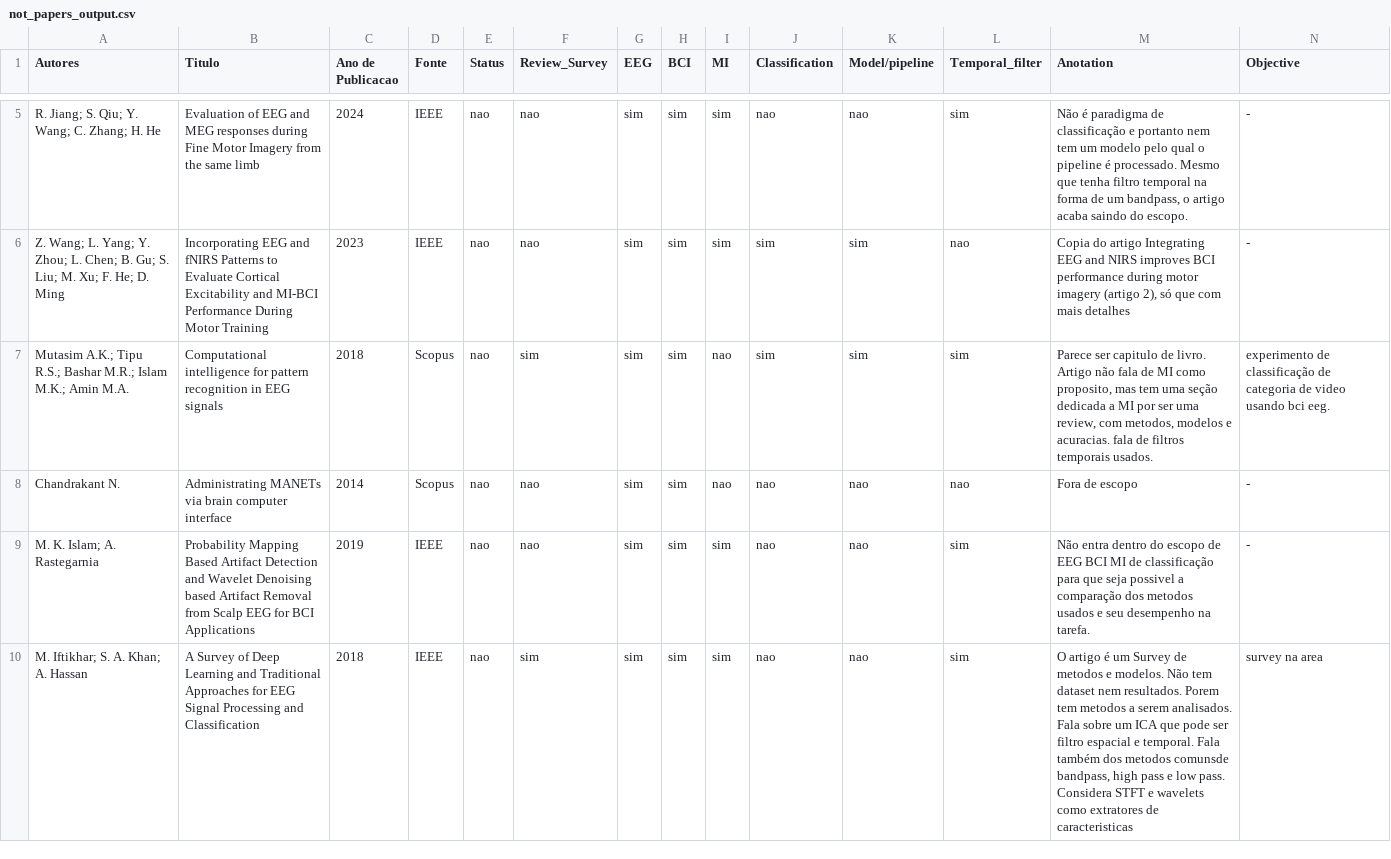
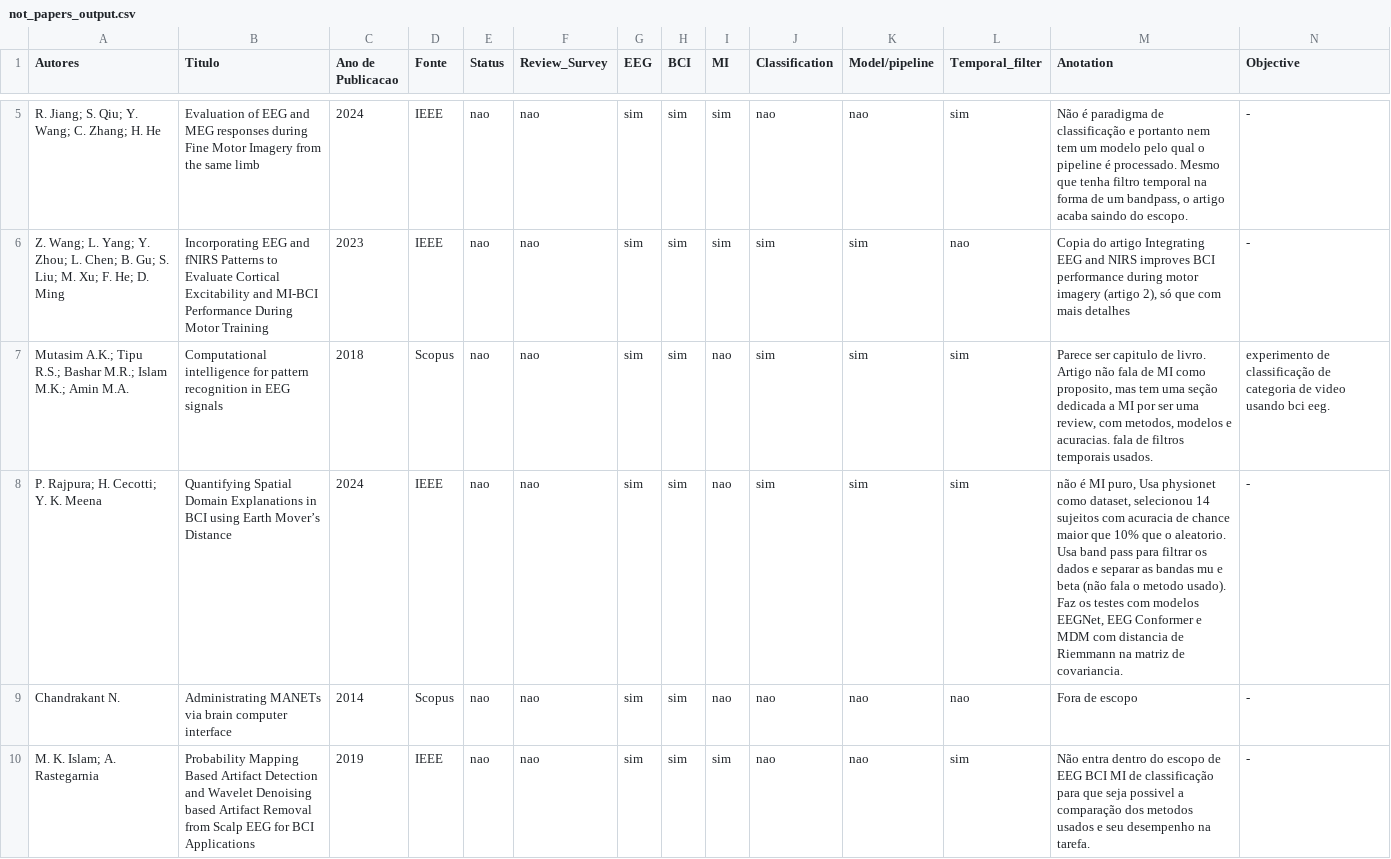
Before and after one commit to Hychiro/SLR-BCI-temporal-filters, a CSV file: structured_data/not_papers_output.csv, drawn as a sheet; only a part is shown, gaps mark what is left out; the shorter side is filled out with more unchanged rows; rows hold the shown columns only; the diff names each change by its address in the sheet, - before the commit and + after, or states it on an @@ line.

```diff
--- a/structured_data/not_papers_output.csv
+++ b/structured_data/not_papers_output.csv
-F7 (Review_Survey): sim
+F7 (Review_Survey): nao
+row 8: P. Rajpura; H. Cecotti; Y. K. Meena | Quantifying Spatial Domain Explanations in BCI using Earth Mover’s Distance | 2024 | IEEE | nao | nao | sim | sim | nao | sim | sim | sim | não é MI puro, Usa physionet como dataset, selecionou 14 sujeitos com acuracia de chance maior que 10% que o aleatorio. Usa band pass para filtrar os dados e separar as bandas mu e beta (não fala o metodo usado). Faz os testes com modelos EEGNet, EEG Conformer e MDM com distancia de Riemmann na matriz de covariancia. | -
```
Also changed, not shown: structured_data/final_output.csv, structured_data/secondStepOutput.csv, 4 other files.
